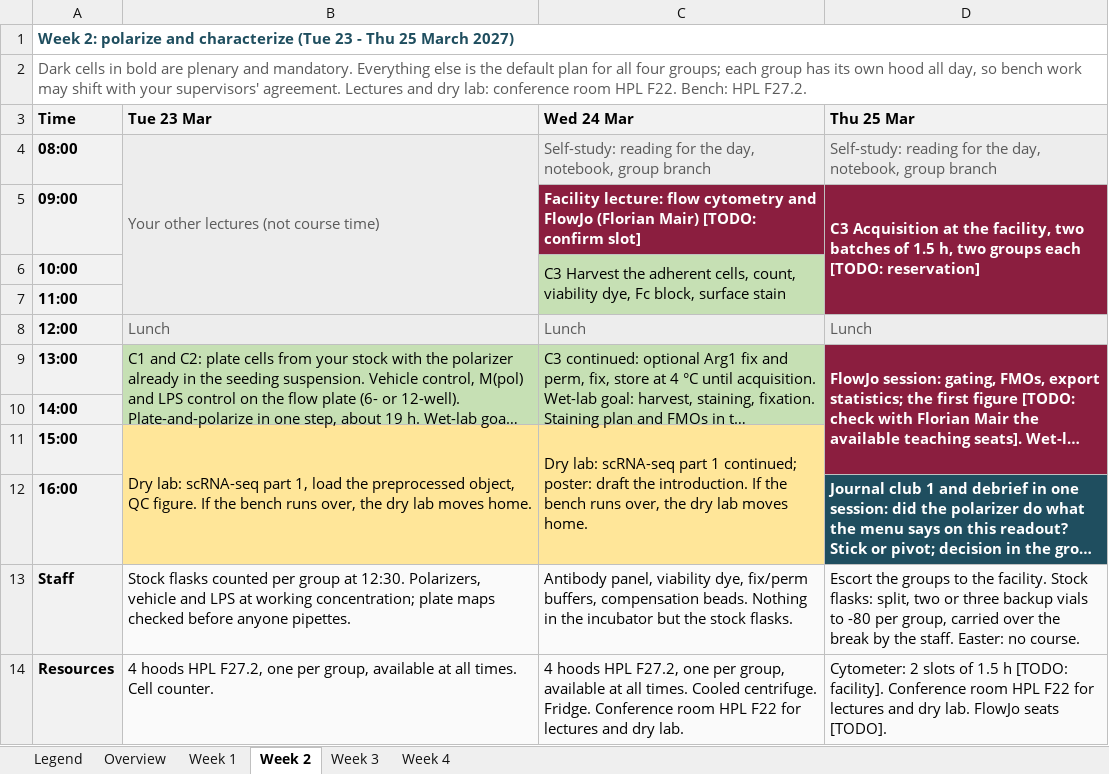
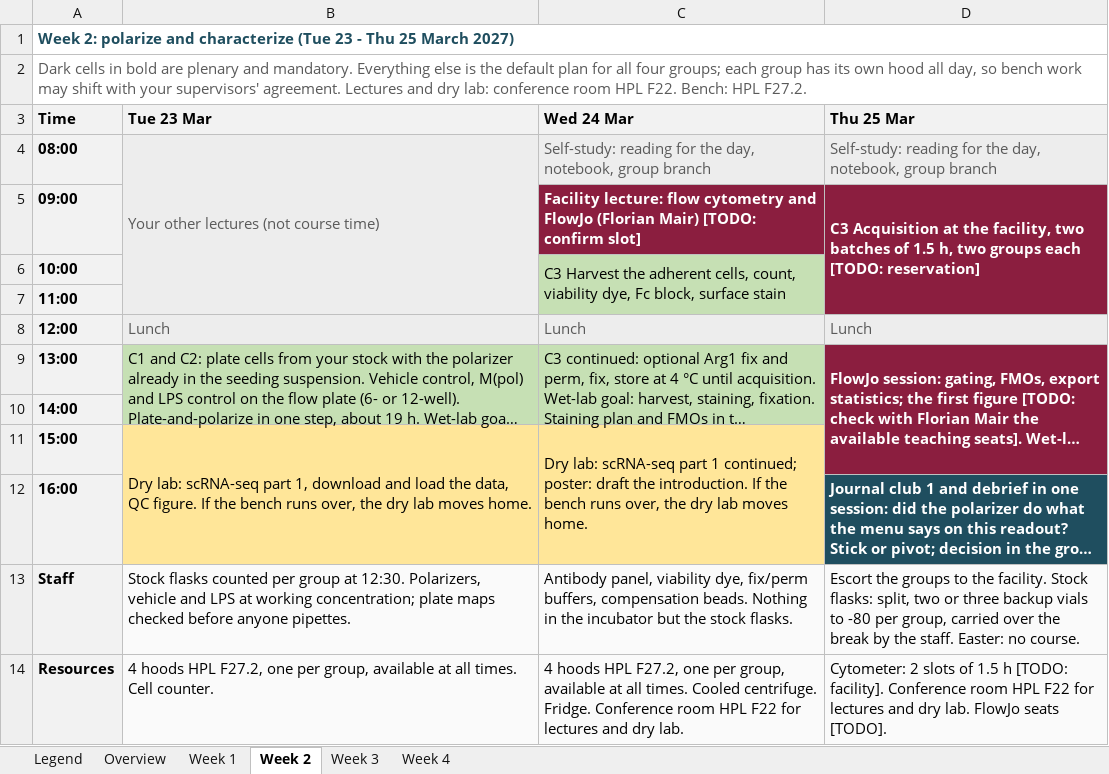
Before and after one commit to TizzuLab/Blockrophage, an Excel workbook: tools/schedule/Blockcourse_Gantt_FS2027.xlsx, sheet Week 2, drawn as a sheet; long unchanged cells end in …; values as stored, in another font and other column widths than the file's, no borders; the diff names each change by its address in the sheet, - before the commit and + after, or states it on an @@ line.

```diff
--- a/tools/schedule/Blockcourse_Gantt_FS2027.xlsx (sheet Week 2)
+++ b/tools/schedule/Blockcourse_Gantt_FS2027.xlsx (sheet Week 2)
-B11 (Tue 23 Mar): …part 1, load the preprocessed object, QC figure.…
+B11 (Tue 23 Mar): …part 1, download and load the data, QC figure.…
```
Also changed, not shown: sheet Week 4, sheet Week 3, sheet Legend, 18 other files.
